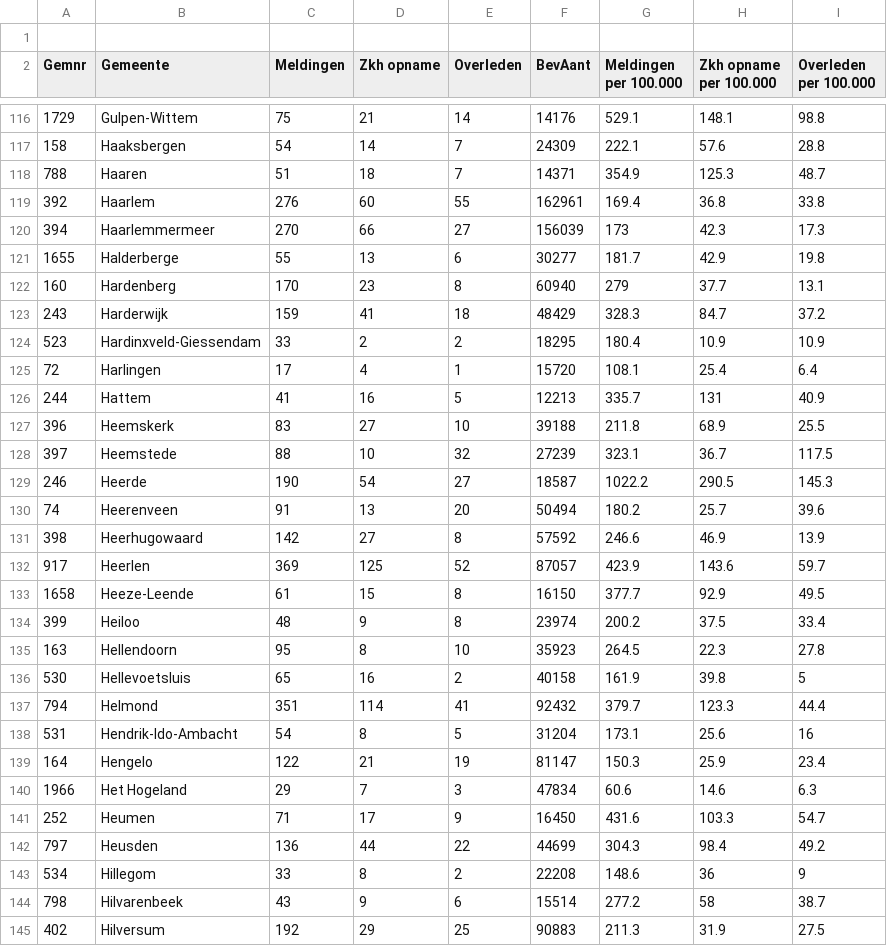
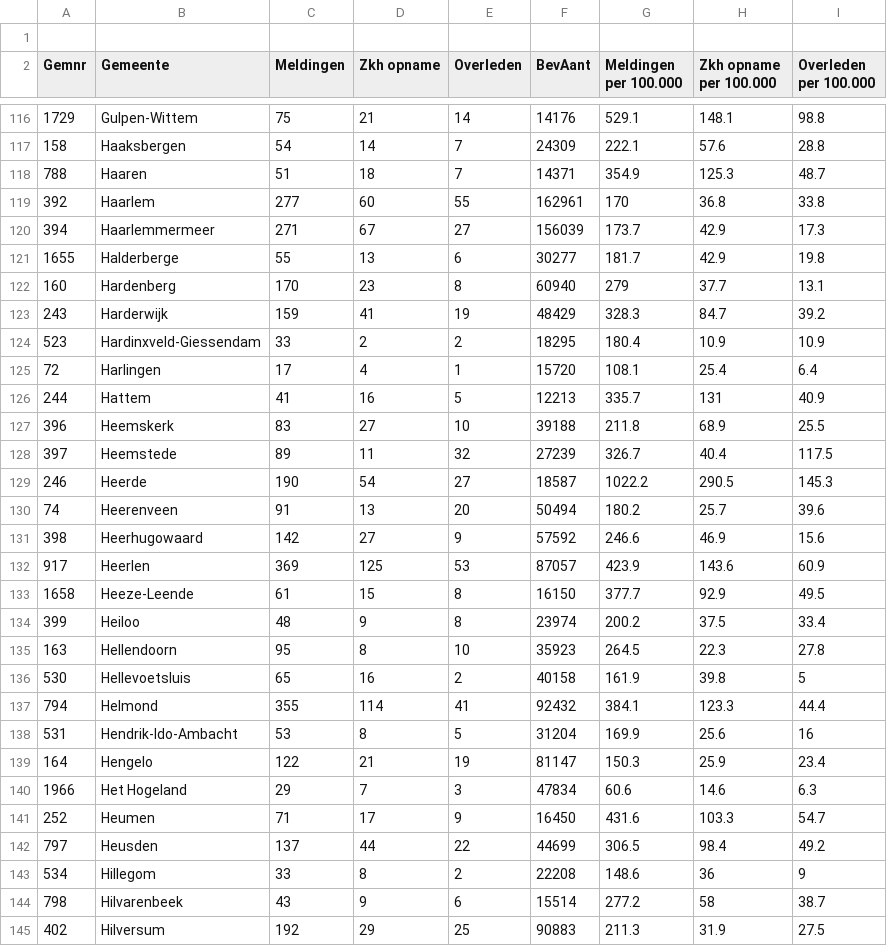
Before and after one commit to fboerman/covid-19-data, a CSV file: nederland/RIVM_timeseries/26052020.csv, drawn as a sheet; only a part is shown, gaps mark what is left out; the diff covers the shown part only.

```diff
--- a/nederland/RIVM_timeseries/26052020.csv
+++ b/nederland/RIVM_timeseries/26052020.csv
@@ -118,7 +118,7 @@ Gemnr;Gemeente;Meldingen;Zkh opname;Overleden;BevAant;Meldingen per 100.000;Zkh
 788;Haaren;51;18;7;14371;354.9;125.3;48.7
-392;Haarlem;276;60;55;162961;169.4;36.8;33.8
-394;Haarlemmermeer;270;66;27;156039;173;42.3;17.3
+392;Haarlem;277;60;55;162961;170;36.8;33.8
+394;Haarlemmermeer;271;67;27;156039;173.7;42.9;17.3
 1655;Halderberge;55;13;6;30277;181.7;42.9;19.8
 160;Hardenberg;170;23;8;60940;279;37.7;13.1
-243;Harderwijk;159;41;18;48429;328.3;84.7;37.2
+243;Harderwijk;159;41;19;48429;328.3;84.7;39.2
 523;Hardinxveld-Giessendam;33;2;2;18295;180.4;10.9;10.9
@@ -127,7 +127,7 @@ Gemnr;Gemeente;Meldingen;Zkh opname;Overleden;BevAant;Meldingen per 100.000;Zkh
 396;Heemskerk;83;27;10;39188;211.8;68.9;25.5
-397;Heemstede;88;10;32;27239;323.1;36.7;117.5
+397;Heemstede;89;11;32;27239;326.7;40.4;117.5
 246;Heerde;190;54;27;18587;1022.2;290.5;145.3
 74;Heerenveen;91;13;20;50494;180.2;25.7;39.6
-398;Heerhugowaard;142;27;8;57592;246.6;46.9;13.9
-917;Heerlen;369;125;52;87057;423.9;143.6;59.7
+398;Heerhugowaard;142;27;9;57592;246.6;46.9;15.6
+917;Heerlen;369;125;53;87057;423.9;143.6;60.9
 1658;Heeze-Leende;61;15;8;16150;377.7;92.9;49.5
@@ -136,4 +136,4 @@ Gemnr;Gemeente;Meldingen;Zkh opname;Overleden;BevAant;Meldingen per 100.000;Zkh
 530;Hellevoetsluis;65;16;2;40158;161.9;39.8;5
-794;Helmond;351;114;41;92432;379.7;123.3;44.4
-531;Hendrik-Ido-Ambacht;54;8;5;31204;173.1;25.6;16
+794;Helmond;355;114;41;92432;384.1;123.3;44.4
+531;Hendrik-Ido-Ambacht;53;8;5;31204;169.9;25.6;16
 164;Hengelo;122;21;19;81147;150.3;25.9;23.4
@@ -141,3 +141,3 @@ Gemnr;Gemeente;Meldingen;Zkh opname;Overleden;BevAant;Meldingen per 100.000;Zkh
 252;Heumen;71;17;9;16450;431.6;103.3;54.7
-797;Heusden;136;44;22;44699;304.3;98.4;49.2
+797;Heusden;137;44;22;44699;306.5;98.4;49.2
 534;Hillegom;33;8;2;22208;148.6;36;9
```
Also changed, not shown: 170 edited cells elsewhere in this file, nederland/stichting_nice/stichting-nice-timeseries.csv, 1 other file.
